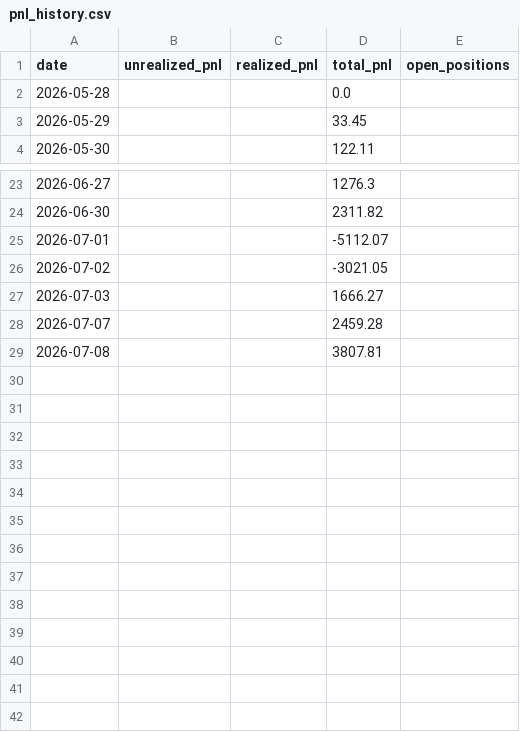
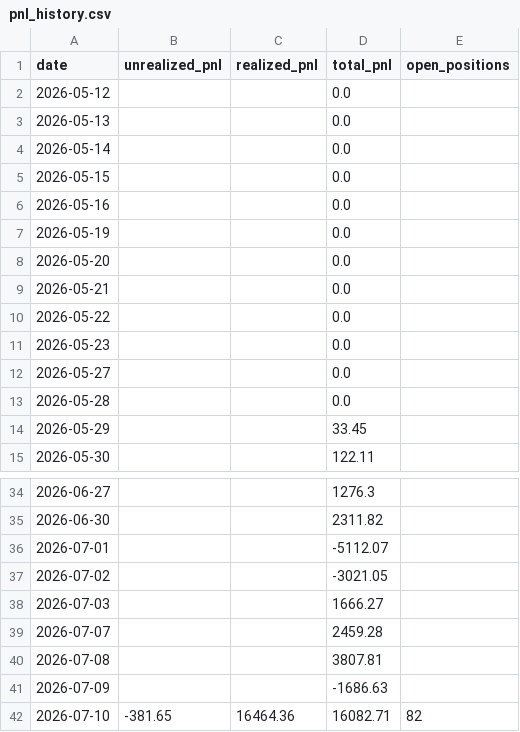
Before and after one commit to Southpaw3234/Quant-Terminal, a CSV file: data/predictions/pnl_history.csv, drawn as a sheet; only a part is shown, gaps mark what is left out; the diff names each change by its address in the sheet, - before the commit and + after, or states it on an @@ line.

```diff
--- a/data/predictions/pnl_history.csv
+++ b/data/predictions/pnl_history.csv
+row 2: 2026-05-12 |  |  | 0.0
+row 3: 2026-05-13 |  |  | 0.0
+row 4: 2026-05-14 |  |  | 0.0
+row 5: 2026-05-15 |  |  | 0.0
+row 6: 2026-05-16 |  |  | 0.0
+row 7: 2026-05-19 |  |  | 0.0
+row 8: 2026-05-20 |  |  | 0.0
+row 9: 2026-05-21 |  |  | 0.0
+row 10: 2026-05-22 |  |  | 0.0
+row 11: 2026-05-23 |  |  | 0.0
+row 12: 2026-05-27 |  |  | 0.0
+row 41: 2026-07-09 |  |  | -1686.63
+row 42: 2026-07-10 | -381.65 | 16464.36 | 16082.71 | 82
```
Also changed, not shown: data/shadow/cross_sectional_ls.csv, data/shadow/cross_sectional_pnl.csv, 25 other files.
